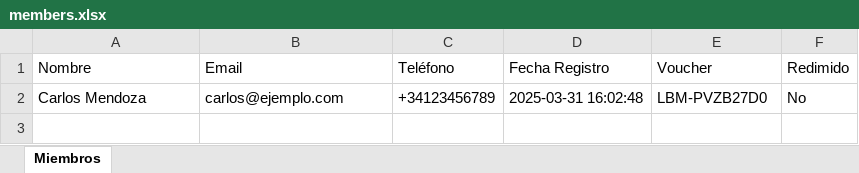
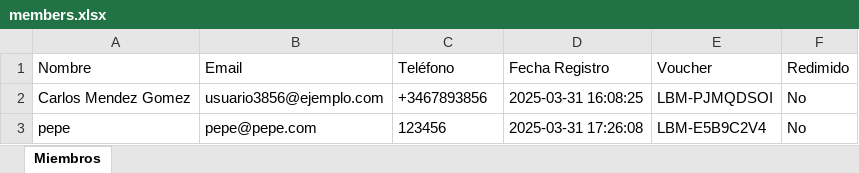
Before and after one commit to gabrielpierobon/cursoiat, an Excel workbook: src/webhook-labuena-mesa/data/members.xlsx, sheet Miembros, drawn as a sheet; values as stored, in another font and other column widths than the file's, no borders; removed rows and columns are numbered as before the commit, all else as after; the diff names each change by its address in the sheet, - before the commit and + after, or states it on an @@ line.

```diff
--- a/src/webhook-labuena-mesa/data/members.xlsx (sheet Miembros)
+++ b/src/webhook-labuena-mesa/data/members.xlsx (sheet Miembros)
-row 2: Carlos Mendoza | carlos@ejemplo.com | +34123456789 | 2025-03-31 16:02:48 | LBM-PVZB27D0 | No
+row 2: Carlos Mendez Gomez | usuario3856@ejemplo.com | +3467893856 | 2025-03-31 16:08:25 | LBM-PJMQDSOI | No
+row 3: pepe | pepe@pepe.com | 123456 | 2025-03-31 17:26:08 | LBM-E5B9C2V4 | No
```
Also changed, not shown: 2 other files.
